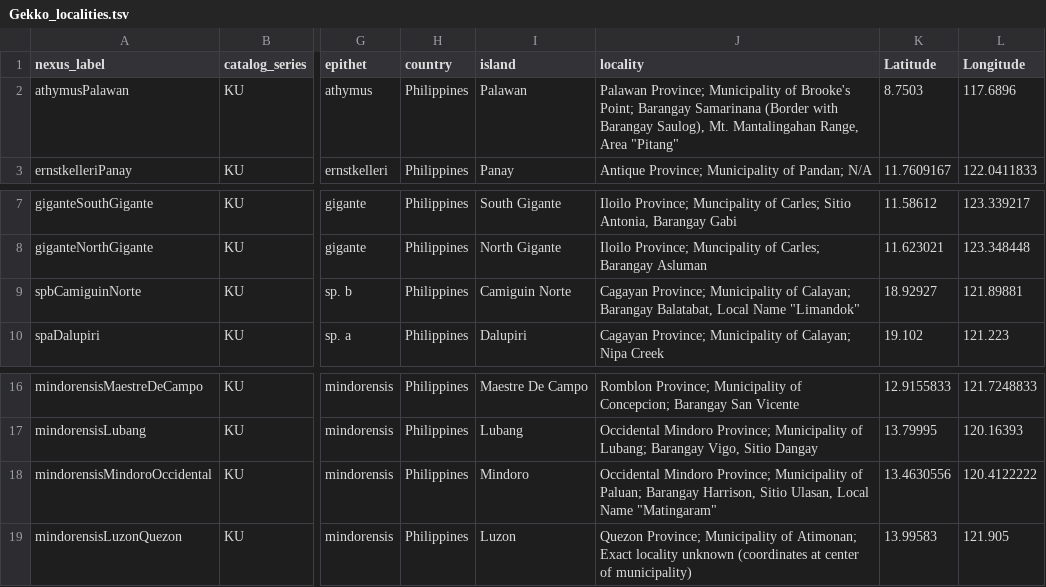
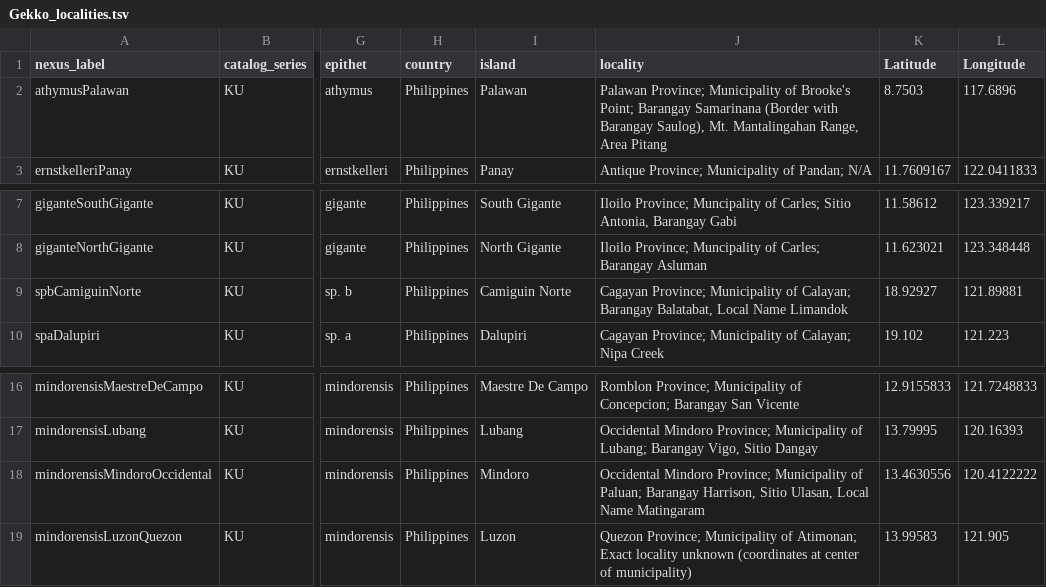
Before and after one commit to phyletica/gekgo, a TSV file: phycoeval-msg-assemblies/ipyrad-assemblies/sample-data/Gekko_localities.tsv, drawn as a sheet; only a part is shown, gaps mark what is left out; the diff names each change by its address in the sheet, - before the commit and + after, or states it on an @@ line.

Commit message:
Removing quotes from sample TSV files.

```diff
--- a/phycoeval-msg-assemblies/ipyrad-assemblies/sample-data/Gekko_localities.tsv
+++ b/phycoeval-msg-assemblies/ipyrad-assemblies/sample-data/Gekko_localities.tsv
-J2 (locality): …Range, Area "Pitang"
+J2 (locality): …Range, Area Pitang
-J9 (locality): …Local Name "Limandok"
+J9 (locality): …Local Name Limandok
-J18 (locality): …Local Name "Matingaram"
+J18 (locality): …Local Name Matingaram
```
Also changed, not shown: phycoeval-msg-assemblies/ipyrad-assemblies/sample-data/Cyrt_localities.tsv.
